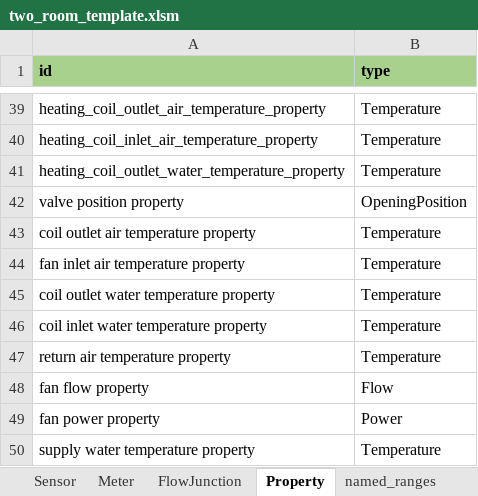
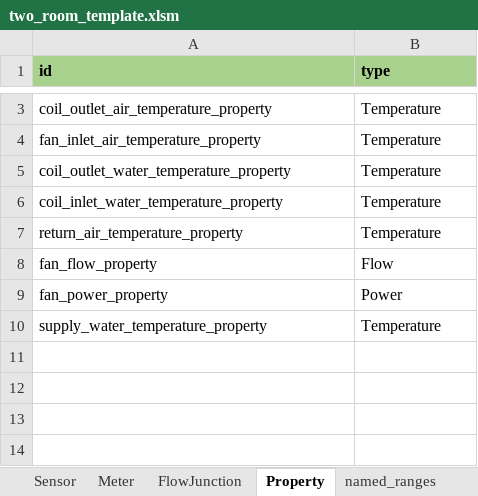
Before and after one commit to SebsCubs/t4b-gym, an Excel workbook: boptest_model/two_room_template.xlsm, sheet Property, drawn as a sheet; only a part is shown, gaps mark what is left out; values as stored, in another font and other column widths than the file's, no borders; removed rows and columns are numbered as before the commit, all else as after; the diff covers the shown part only; the diff names each change by its address in the sheet, - before the commit and + after, or states it on an @@ line.

```diff
--- a/boptest_model/two_room_template.xlsm (sheet Property)
+++ b/boptest_model/two_room_template.xlsm (sheet Property)
-A3 (id): heating_coil_outlet_air_temperature_property
+A3 (id): coil_outlet_air_temperature_property
-row 40: heating_coil_inlet_air_temperature_property | Temperature
-row 41: heating_coil_outlet_water_temperature_property | Temperature
-row 42: valve position property | OpeningPosition
-row 43: coil outlet air temperature property | Temperature
-A4 (id): fan inlet air temperature property
+A4 (id): fan_inlet_air_temperature_property
-A5 (id): coil outlet water temperature property
+A5 (id): coil_outlet_water_temperature_property
-A6 (id): coil inlet water temperature property
+A6 (id): coil_inlet_water_temperature_property
-A7 (id): return air temperature property
+A7 (id): return_air_temperature_property
-A8 (id): fan flow property
+A8 (id): fan_flow_property
-A9 (id): fan power property
+A9 (id): fan_power_property
-A10 (id): supply water temperature property
+A10 (id): supply_water_temperature_property
```
Also changed, not shown: 36 removed rows and 1 edited cell elsewhere in this sheet, sheet RulebasedController, sheet SetpointController, sheet named_ranges, sheet Sensor, sheet Valve, sheet Damper, 7 more sheets, formulas that keep their value, 9 other files.
